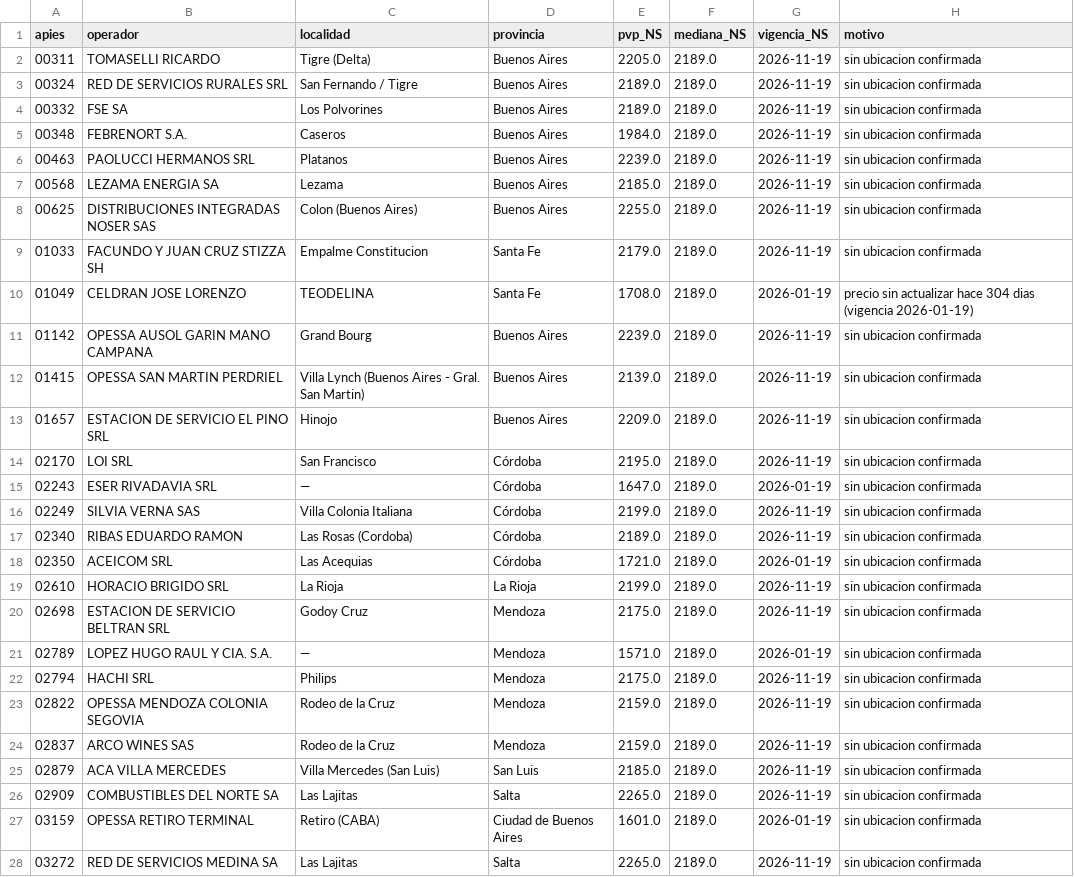
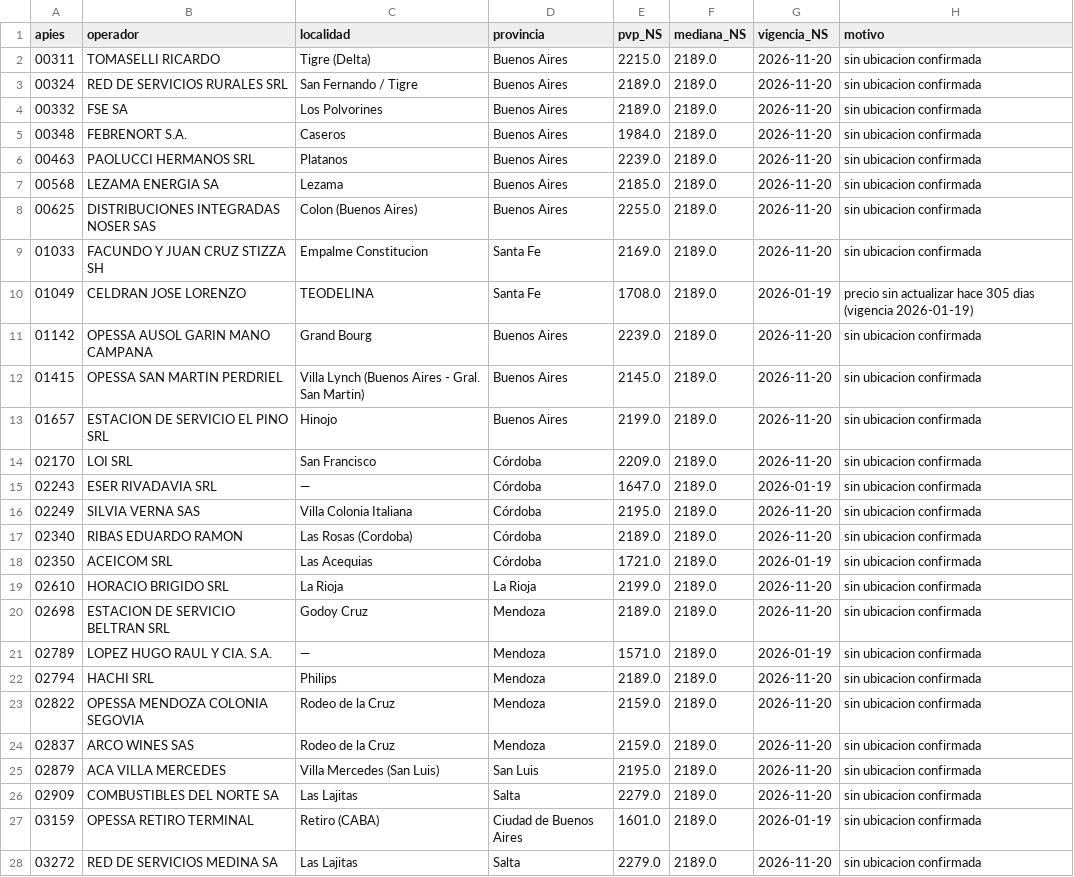
Before and after one commit to arqderman-tech/ypf_precios, a CSV file: data/excluidas.csv, drawn as a sheet; only a part is shown; the diff covers the shown part only.

```diff
--- a/data/excluidas.csv
+++ b/data/excluidas.csv
@@ -1,28 +1,28 @@
 apies,operador,localidad,provincia,pvp_NS,mediana_NS,vigencia_NS,motivo
-00311,"TOMASELLI RICARDO","Tigre (Delta)",Buenos Aires,2205.0,2189.0,2026-11-19,sin ubicacion confirmada
-00324,"RED DE SERVICIOS RURALES SRL","San Fernando / Tigre",Buenos Aires,2189.0,2189.0,2026-11-19,sin ubicacion confirmada
-00332,"FSE SA","Los Polvorines",Buenos Aires,2189.0,2189.0,2026-11-19,sin ubicacion confirmada
-00348,"FEBRENORT S.A.","Caseros",Buenos Aires,1984.0,2189.0,2026-11-19,sin ubicacion confirmada
-00463,"PAOLUCCI HERMANOS SRL","Platanos",Buenos Aires,2239.0,2189.0,2026-11-19,sin ubicacion confirmada
-00568,"LEZAMA ENERGIA SA","Lezama",Buenos Aires,2185.0,2189.0,2026-11-19,sin ubicacion confirmada
-00625,"DISTRIBUCIONES INTEGRADAS NOSER SAS","Colon (Buenos Aires)",Buenos Aires,2255.0,2189.0,2026-11-19,sin ubicacion confirmada
-01033,"FACUNDO Y JUAN CRUZ STIZZA SH","Empalme Constitucion",Santa Fe,2179.0,2189.0,2026-11-19,sin ubicacion confirmada
-01049,"CELDRAN JOSE LORENZO","TEODELINA",Santa Fe,1708.0,2189.0,2026-01-19,precio sin actualizar hace 304 dias (vigencia 2026-01-19)
-01142,"OPESSA AUSOL GARIN MANO CAMPANA","Grand Bourg",Buenos Aires,2239.0,2189.0,2026-11-19,sin ubicacion confirmada
-01415,"OPESSA SAN MARTIN PERDRIEL","Villa Lynch (Buenos Aires - Gral. San Martin)",Buenos Aires,2139.0,2189.0,2026-11-19,sin ubicacion confirmada
-01657,"ESTACION DE SERVICIO EL PINO SRL","Hinojo",Buenos Aires,2209.0,2189.0,2026-11-19,sin ubicacion confirmada
-02170,"LOI SRL","San Francisco",Córdoba,2195.0,2189.0,2026-11-19,sin ubicacion confirmada
+00311,"TOMASELLI RICARDO","Tigre (Delta)",Buenos Aires,2215.0,2189.0,2026-11-20,sin ubicacion confirmada
+00324,"RED DE SERVICIOS RURALES SRL","San Fernando / Tigre",Buenos Aires,2189.0,2189.0,2026-11-20,sin ubicacion confirmada
+00332,"FSE SA","Los Polvorines",Buenos Aires,2189.0,2189.0,2026-11-20,sin ubicacion confirmada
+00348,"FEBRENORT S.A.","Caseros",Buenos Aires,1984.0,2189.0,2026-11-20,sin ubicacion confirmada
+00463,"PAOLUCCI HERMANOS SRL","Platanos",Buenos Aires,2239.0,2189.0,2026-11-20,sin ubicacion confirmada
+00568,"LEZAMA ENERGIA SA","Lezama",Buenos Aires,2185.0,2189.0,2026-11-20,sin ubicacion confirmada
+00625,"DISTRIBUCIONES INTEGRADAS NOSER SAS","Colon (Buenos Aires)",Buenos Aires,2255.0,2189.0,2026-11-20,sin ubicacion confirmada
+01033,"FACUNDO Y JUAN CRUZ STIZZA SH","Empalme Constitucion",Santa Fe,2169.0,2189.0,2026-11-20,sin ubicacion confirmada
+01049,"CELDRAN JOSE LORENZO","TEODELINA",Santa Fe,1708.0,2189.0,2026-01-19,precio sin actualizar hace 305 dias (vigencia 2026-01-19)
+01142,"OPESSA AUSOL GARIN MANO CAMPANA","Grand Bourg",Buenos Aires,2239.0,2189.0,2026-11-20,sin ubicacion confirmada
+01415,"OPESSA SAN MARTIN PERDRIEL","Villa Lynch (Buenos Aires - Gral. San Martin)",Buenos Aires,2145.0,2189.0,2026-11-20,sin ubicacion confirmada
+01657,"ESTACION DE SERVICIO EL PINO SRL","Hinojo",Buenos Aires,2199.0,2189.0,2026-11-20,sin ubicacion confirmada
+02170,"LOI SRL","San Francisco",Córdoba,2209.0,2189.0,2026-11-20,sin ubicacion confirmada
 02243,"ESER RIVADAVIA SRL","—",Córdoba,1647.0,2189.0,2026-01-19,sin ubicacion confirmada
-02249,"SILVIA VERNA SAS","Villa Colonia Italiana",Córdoba,2199.0,2189.0,2026-11-19,sin ubicacion confirmada
-02340,"RIBAS EDUARDO RAMON","Las Rosas (Cordoba)",Córdoba,2189.0,2189.0,2026-11-19,sin ubicacion confirmada
+02249,"SILVIA VERNA SAS","Villa Colonia Italiana",Córdoba,2195.0,2189.0,2026-11-20,sin ubicacion confirmada
+02340,"RIBAS EDUARDO RAMON","Las Rosas (Cordoba)",Córdoba,2189.0,2189.0,2026-11-20,sin ubicacion confirmada
 02350,"ACEICOM SRL","Las Acequias",Córdoba,1721.0,2189.0,2026-01-19,sin ubicacion confirmada
-02610,"HORACIO BRIGIDO SRL","La Rioja",La Rioja,2199.0,2189.0,2026-11-19,sin ubicacion confirmada
-02698,"ESTACION DE SERVICIO BELTRAN SRL","Godoy Cruz",Mendoza,2175.0,2189.0,2026-11-19,sin ubicacion confirmada
+02610,"HORACIO BRIGIDO SRL","La Rioja",La Rioja,2199.0,2189.0,2026-11-20,sin ubicacion confirmada
+02698,"ESTACION DE SERVICIO BELTRAN SRL","Godoy Cruz",Mendoza,2189.0,2189.0,2026-11-20,sin ubicacion confirmada
 02789,"LOPEZ HUGO RAUL Y CIA. S.A.","—",Mendoza,1571.0,2189.0,2026-01-19,sin ubicacion confirmada
-02794,"HACHI SRL","Philips",Mendoza,2175.0,2189.0,2026-11-19,sin ubicacion confirmada
-02822,"OPESSA MENDOZA COLONIA SEGOVIA","Rodeo de la Cruz",Mendoza,2159.0,2189.0,2026-11-19,sin ubicacion confirmada
-02837,"ARCO WINES SAS","Rodeo de la Cruz",Mendoza,2159.0,2189.0,2026-11-19,sin ubicacion confirmada
-02879,"ACA VILLA MERCEDES","Villa Mercedes (San Luis)",San Luis,2185.0,2189.0,2026-11-19,sin ubicacion confirmada
-02909,"COMBUSTIBLES DEL NORTE SA","Las Lajitas",Salta,2265.0,2189.0,2026-11-19,sin ubicacion confirmada
+02794,"HACHI SRL","Philips",Mendoza,2189.0,2189.0,2026-11-20,sin ubicacion confirmada
+02822,"OPESSA MENDOZA COLONIA SEGOVIA","Rodeo de la Cruz",Mendoza,2159.0,2189.0,2026-11-20,sin ubicacion confirmada
+02837,"ARCO WINES SAS","Rodeo de la Cruz",Mendoza,2159.0,2189.0,2026-11-20,sin ubicacion confirmada
+02879,"ACA VILLA MERCEDES","Villa Mercedes (San Luis)",San Luis,2195.0,2189.0,2026-11-20,sin ubicacion confirmada
+02909,"COMBUSTIBLES DEL NORTE SA","Las Lajitas",Salta,2279.0,2189.0,2026-11-20,sin ubicacion confirmada
 03159,"OPESSA RETIRO TERMINAL","Retiro (CABA)",Ciudad de Buenos Aires,1601.0,2189.0,2026-01-19,sin ubicacion confirmada
-03272,"RED DE SERVICIOS MEDINA SA","Las Lajitas",Salta,2265.0,2189.0,2026-11-19,sin ubicacion confirmada
+03272,"RED DE SERVICIOS MEDINA SA","Las Lajitas",Salta,2279.0,2189.0,2026-11-20,sin ubicacion confirmada
```
Also changed, not shown: 4 edited cells elsewhere in this file, data/historial.csv, 6 other files.
